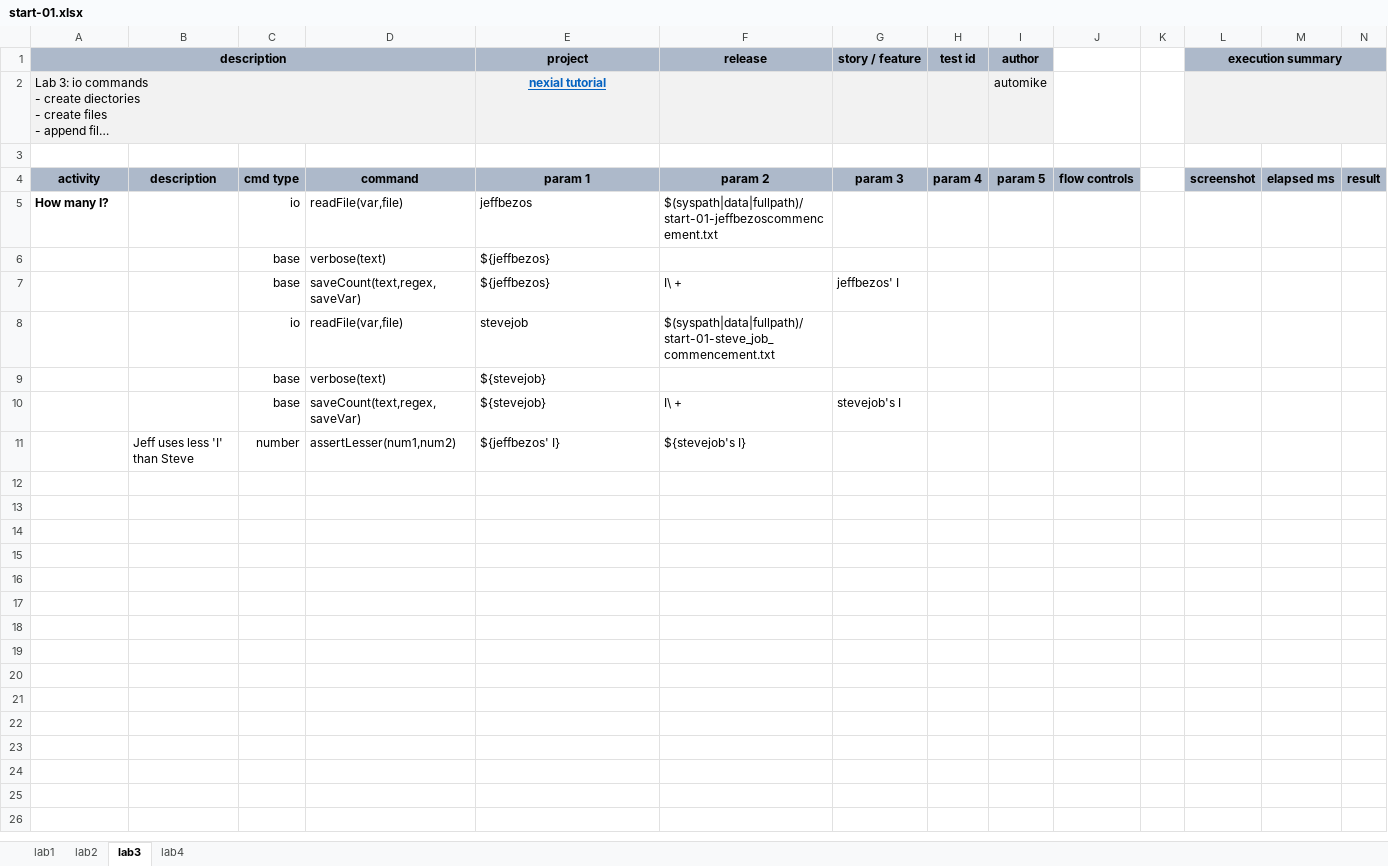
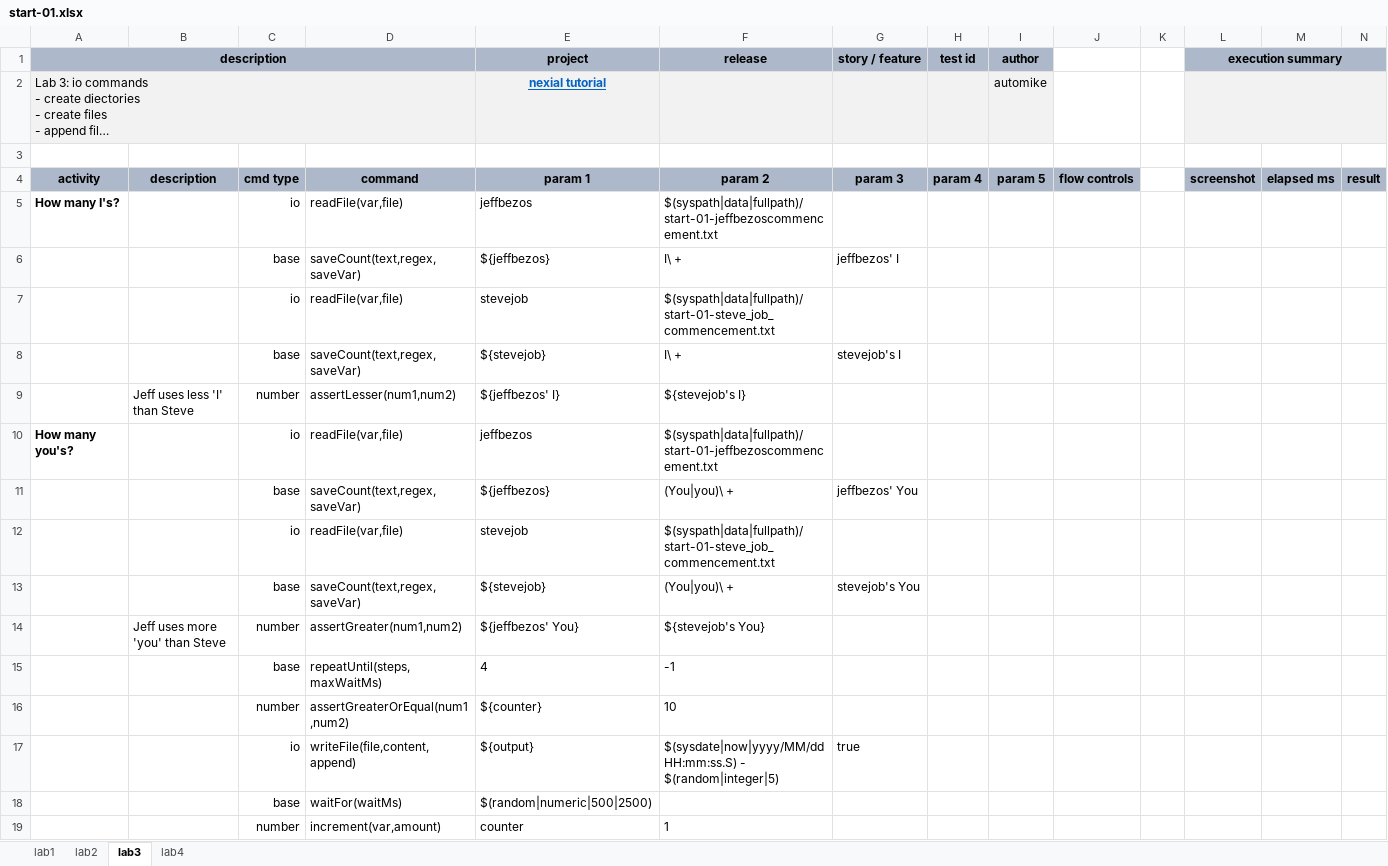
Before and after one commit to nexiality/tutorials, an Excel workbook: artifact/script/start-01.xlsx, sheet lab3, drawn as a sheet; only a part is shown; long unchanged cells end in …; values as stored, in another font and other column widths than the file's, no borders; conditional formats not drawn; removed rows and columns are numbered as before the commit, all else as after; rows hold the shown columns only; the diff names each change by its address in the sheet, - before the commit and + after, or states it on an @@ line.

```diff
--- a/artifact/script/start-01.xlsx (sheet lab3)
+++ b/artifact/script/start-01.xlsx (sheet lab3)
-A5 (description): How many I?
+A5 (description): How many I's?
-row 6:  |  | base | verbose(text) | ${jeffbezos}
-row 9:  |  | base | verbose(text) | ${stevejob}
+row 10: How many you's? |  | io | readFile(var,file) | jeffbezos | $(syspath|data|fullpath)/start-01-jeffbezoscommencement.txt
+row 11:  |  | base | saveCount(text,regex,saveVar) | ${jeffbezos} | (You|you)\ + | jeffbezos' You
+row 12:  |  | io | readFile(var,file) | stevejob | $(syspath|data|fullpath)/start-01-steve_job_commencement.txt
+row 13:  |  | base | saveCount(text,regex,saveVar) | ${stevejob} | (You|you)\ + | stevejob's You
+row 14:  | Jeff uses more 'you' than Steve | number | assertGreater(num1,num2) | ${jeffbezos' You} | ${stevejob's You}
+row 15:  |  | base | repeatUntil(steps,maxWaitMs) | 4 | -1
+row 16:  |  | number | assertGreaterOrEqual(num1,num2) | ${counter} | 10
+row 17:  |  | io | writeFile(file,content,append) | ${output} | $(sysdate|now|yyyy/MM/dd HH:mm:ss.S) - $(random|integer|5) | true
+row 18:  |  | base | waitFor(waitMs) | $(random|numeric|500|2500)
+row 19:  |  | number | increment(var,amount) | counter | 1
```
Also changed, not shown: sheet lab4, artifact/data/start-01.data.xlsx, artifact/script/rdbms-05.xlsx, 20 other files.
